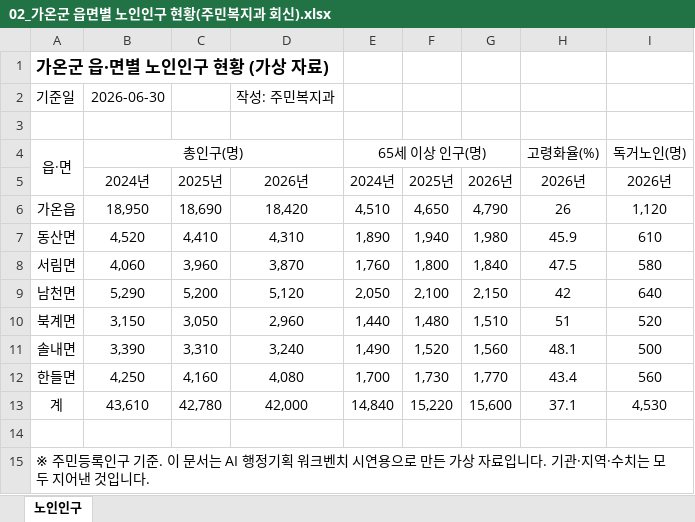
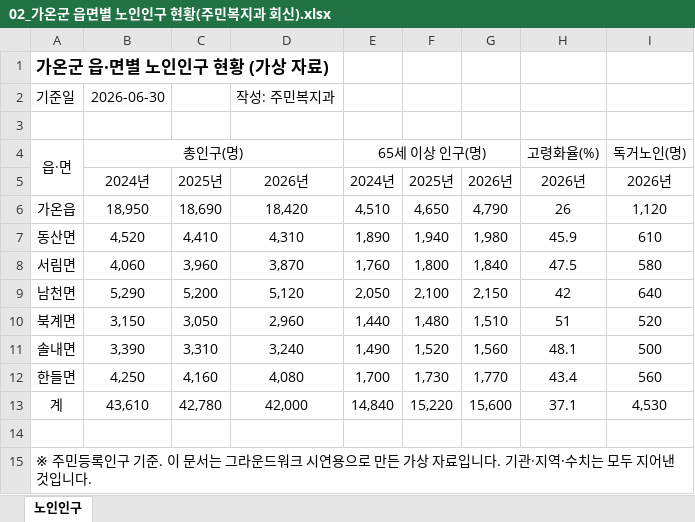
Before and after one commit to cobright/groundwork, an Excel workbook: 모의데이터/02_가온군 읍면별 노인인구 현황(주민복지과 회신).xlsx, sheet 노인인구, drawn as a sheet; values as stored, in another font and other column widths than the file's, no borders; the diff names each change by its address in the sheet, - before the commit and + after, or states it on an @@ line.

```diff
--- a/모의데이터/02_가온군 읍면별 노인인구 현황(주민복지과 회신).xlsx (sheet 노인인구)
+++ b/모의데이터/02_가온군 읍면별 노인인구 현황(주민복지과 회신).xlsx (sheet 노인인구)
-A15: …문서는 AI 행정기획 워크벤치 시연용…
+A15: …문서는 그라운드워크 시연용…
```
Also changed, not shown: 31 other files.
